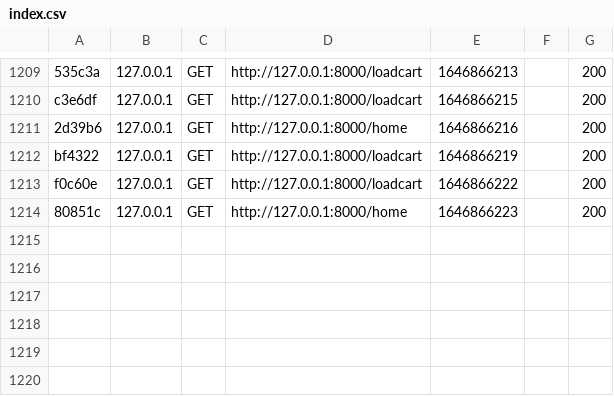
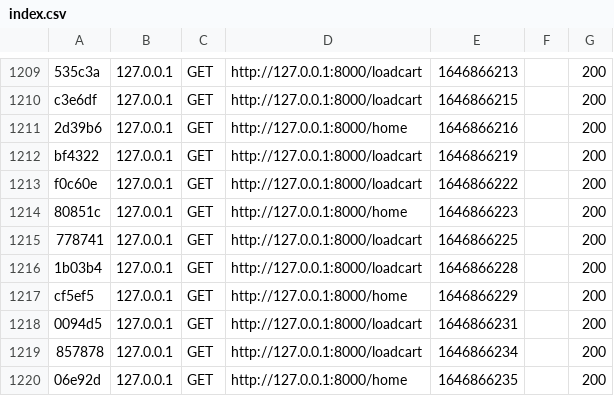
Before and after one commit to Doniasarsar/ErrorMakers, a CSV file: var/cache/dev/profiler/index.csv, drawn as a sheet; only a part is shown, gaps mark what is left out.

```diff
--- a/var/cache/dev/profiler/index.csv
+++ b/var/cache/dev/profiler/index.csv
@@ -1214 +1214,7 @@ f0c60e,127.0.0.1,GET,http://127.0.0.1:8000/loadcart,1646866222,,200
 80851c,127.0.0.1,GET,http://127.0.0.1:8000/home,1646866223,,200
+778741,127.0.0.1,GET,http://127.0.0.1:8000/loadcart,1646866225,,200
+1b03b4,127.0.0.1,GET,http://127.0.0.1:8000/loadcart,1646866228,,200
+cf5ef5,127.0.0.1,GET,http://127.0.0.1:8000/home,1646866229,,200
+0094d5,127.0.0.1,GET,http://127.0.0.1:8000/loadcart,1646866231,,200
+857878,127.0.0.1,GET,http://127.0.0.1:8000/loadcart,1646866234,,200
+06e92d,127.0.0.1,GET,http://127.0.0.1:8000/home,1646866235,,200
```
Also changed, not shown: 1 other file.
